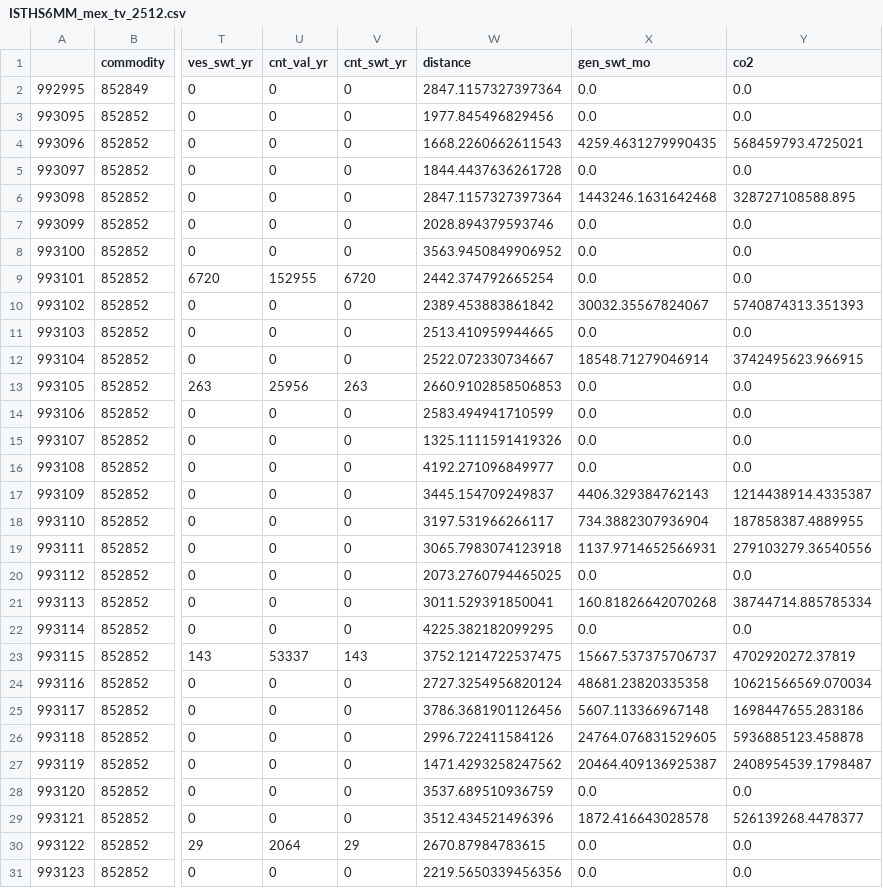
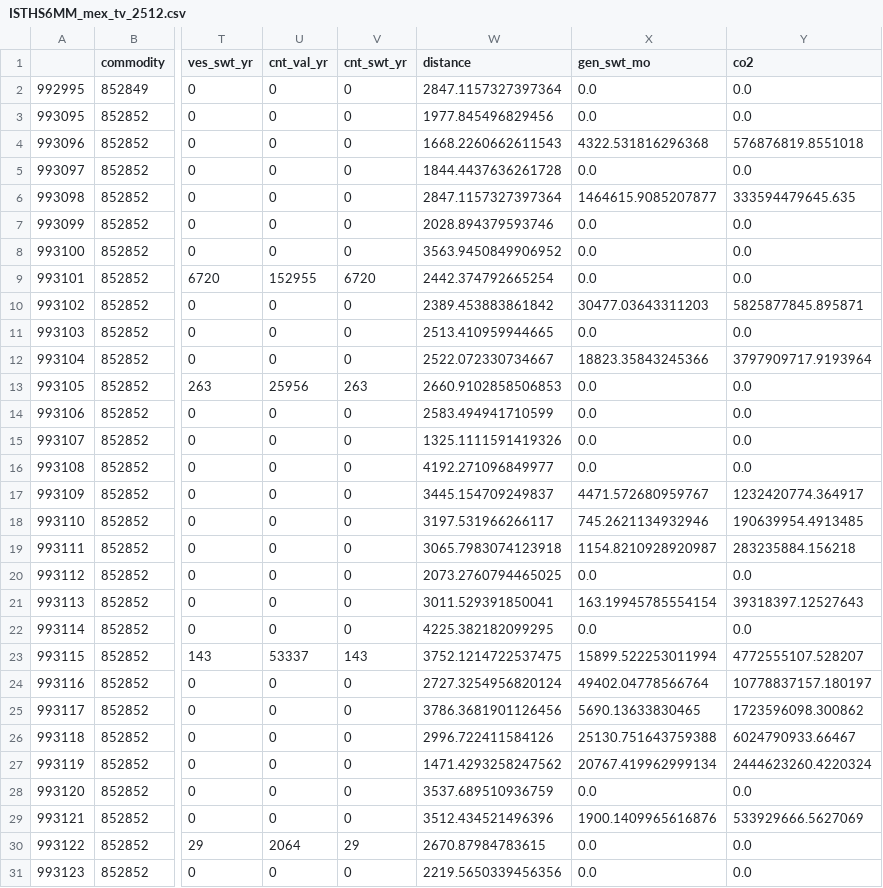
Before and after one commit to BirchTree1812/research_study_code, a CSV file: data/intermediate/ISTHS6MM_mex_tv_2512.csv, drawn as a sheet; only a part is shown, gaps mark what is left out; the diff covers the shown part only; the diff names each change by its address in the sheet, - before the commit and + after, or states it on an @@ line.

```diff
--- a/data/intermediate/ISTHS6MM_mex_tv_2512.csv
+++ b/data/intermediate/ISTHS6MM_mex_tv_2512.csv
-X4 (gen_swt_mo): 4259.4631279990435
+X4 (gen_swt_mo): 4322.531816296368
-Y4 (co2): 568459793.4725021
+Y4 (co2): 576876819.8551018
-X6 (gen_swt_mo): 1443246.1631642468
+X6 (gen_swt_mo): 1464615.9085207877
-Y6 (co2): 328727108588.895
+Y6 (co2): 333594479645.635
-X10 (gen_swt_mo): 30032.35567824067
+X10 (gen_swt_mo): 30477.03643311203
-Y10 (co2): 5740874313.351393
+Y10 (co2): 5825877845.895871
-X12 (gen_swt_mo): 18548.71279046914
+X12 (gen_swt_mo): 18823.35843245366
-Y12 (co2): 3742495623.966915
+Y12 (co2): 3797909717.9193964
-X17 (gen_swt_mo): 4406.329384762143
+X17 (gen_swt_mo): 4471.572680959767
-Y17 (co2): 1214438914.4335387
+Y17 (co2): 1232420774.364917
-X18 (gen_swt_mo): 734.3882307936904
+X18 (gen_swt_mo): 745.2621134932946
-Y18 (co2): 187858387.4889955
+Y18 (co2): 190639954.4913485
-X19 (gen_swt_mo): 1137.9714652566931
+X19 (gen_swt_mo): 1154.8210928920987
-Y19 (co2): 279103279.36540556
+Y19 (co2): 283235884.156218
-X21 (gen_swt_mo): 160.81826642070268
+X21 (gen_swt_mo): 163.19945785554154
-Y21 (co2): 38744714.885785334
+Y21 (co2): 39318397.12527643
-X23 (gen_swt_mo): 15667.537375706737
+X23 (gen_swt_mo): 15899.522253011994
-Y23 (co2): 4702920272.37819
+Y23 (co2): 4772555107.528207
-X24 (gen_swt_mo): 48681.23820335358
+X24 (gen_swt_mo): 49402.04778566764
-Y24 (co2): 10621566569.070034
+Y24 (co2): 10778837157.180197
-X25 (gen_swt_mo): 5607.113366967148
+X25 (gen_swt_mo): 5690.13633830465
-Y25 (co2): 1698447655.283186
+Y25 (co2): 1723596098.300862
-X26 (gen_swt_mo): 24764.076831529605
+X26 (gen_swt_mo): 25130.751643759388
-Y26 (co2): 5936885123.458878
+Y26 (co2): 6024790933.66467
-X27 (gen_swt_mo): 20464.409136925387
+X27 (gen_swt_mo): 20767.419962999134
-Y27 (co2): 2408954539.1798487
+Y27 (co2): 2444623260.4220324
-X29 (gen_swt_mo): 1872.416643028578
+X29 (gen_swt_mo): 1900.1409965616876
-Y29 (co2): 526139268.4478377
+Y29 (co2): 533929666.5627069
```
Also changed, not shown: 110 edited cells elsewhere in this file, data/intermediate/ISTHS6MM_mex_2512.csv, data/intermediate/PORTHS6MM_asian_tv_2412.csv, 6 other files.
